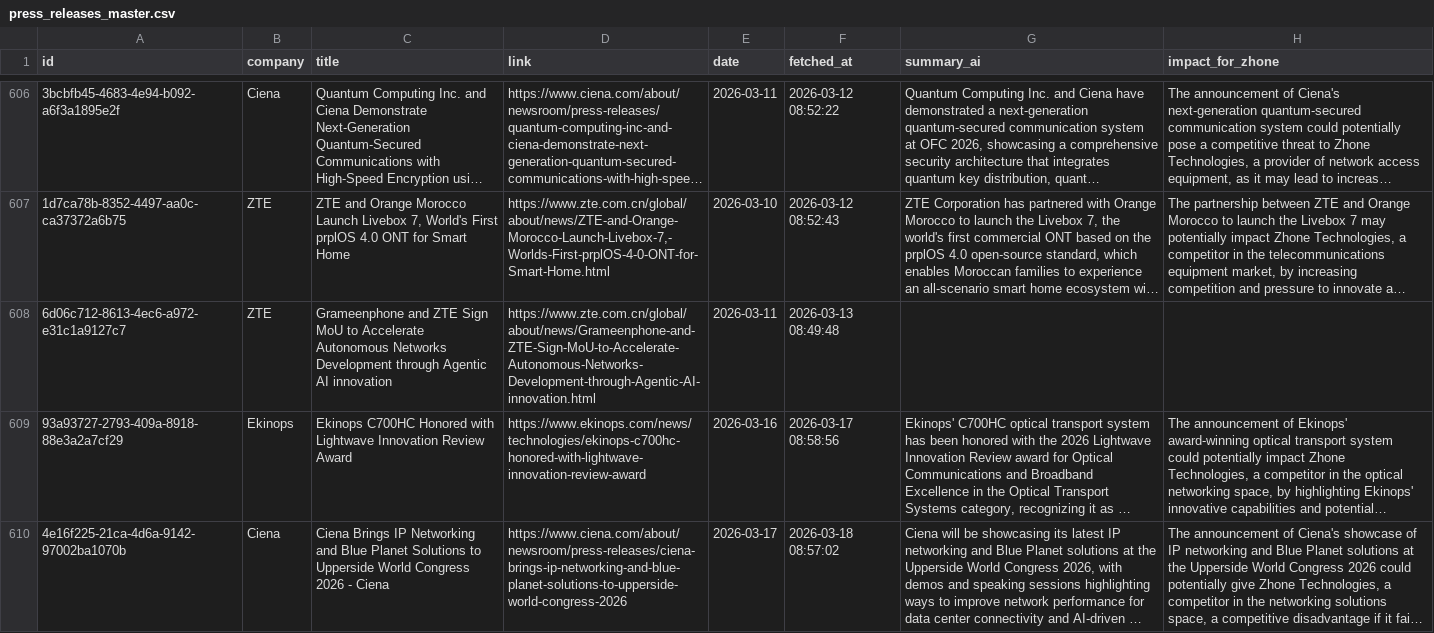
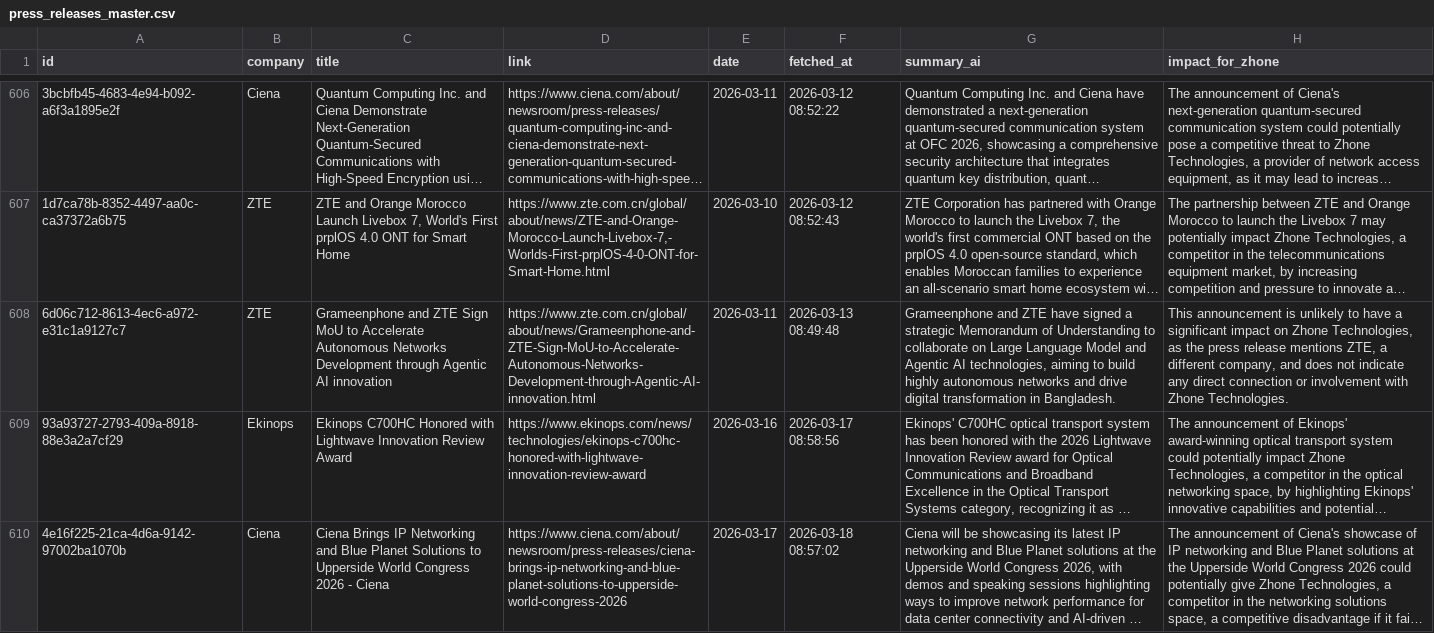
Before and after one commit to flabelle999/presswatch-app, a CSV file: press_releases_master.csv, drawn as a sheet; only a part is shown, gaps mark what is left out; long unchanged cells end in …; the diff names each change by its address in the sheet, - before the commit and + after, or states it on an @@ line.

```diff
--- a/press_releases_master.csv
+++ b/press_releases_master.csv
-G608 (summary_ai): (empty)
+G608 (summary_ai): Grameenphone and ZTE have signed a strategic Memorandum of Understanding to collaborate on Large Language Model and Agentic AI technologies, aiming to build highly autonomous networks and drive digital transformation in Bangladesh.
-H608 (impact_for_zhone): (empty)
+H608 (impact_for_zhone): This announcement is unlikely to have a significant impact on Zhone Technologies, as the press release mentions ZTE, a different company, and does not indicate any direct connection or involvement with Zhone Technologies.
```
